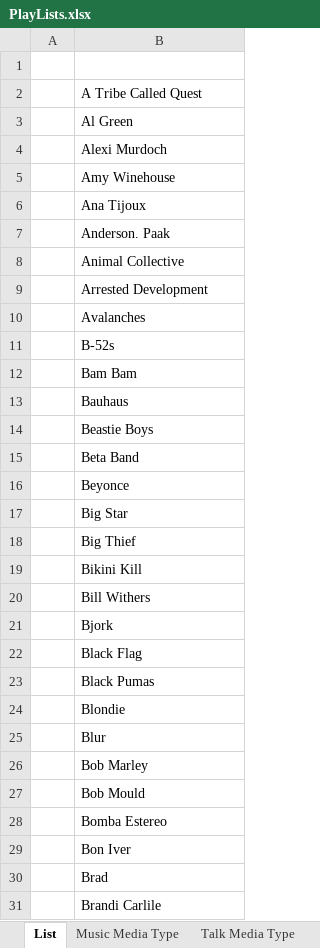
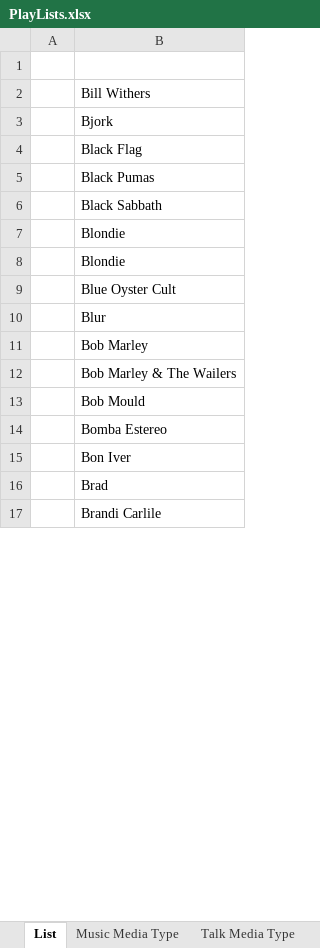
Before and after one commit to brianmcgrathnet/onlineradio, an Excel workbook: PlayLists.xlsx, sheet List, drawn as a sheet; only a part is shown; values as stored, in another font and other column widths than the file's, no borders; removed rows and columns are numbered as before the commit, all else as after; the diff covers the shown part only; the diff names each change by its address in the sheet, - before the commit and + after, or states it on an @@ line.

Commit message:
Updates

```diff
--- a/PlayLists.xlsx (sheet List)
+++ b/PlayLists.xlsx (sheet List)
-row 2:  | A Tribe Called Quest
-row 3:  | Al Green
-row 4:  | Alexi Murdoch
-row 5:  | Amy Winehouse
-row 6:  | Ana Tijoux
-row 7:  | Anderson. Paak
-row 8:  | Animal Collective
-row 9:  | Arrested Development
-row 10:  | Avalanches
-row 11:  | B-52s
-row 12:  | Bam Bam
-row 13:  | Bauhaus
-row 14:  | Beastie Boys
-row 15:  | Beta Band
-row 16:  | Beyonce
-row 17:  | Big Star
-row 18:  | Big Thief
-row 19:  | Bikini Kill
@@ row 184 moved to row 6: Black Sabbath @@
@@ row 189 moved to row 8: Blondie @@
@@ row 188 moved to row 9: Blue Oyster Cult @@
@@ row 187 moved to row 12: Bob Marley & The Wailers @@
```
Also changed, not shown: 3 added rows, 3 removed rows and 36 moved rows elsewhere in this sheet, sheet Music Media Type.
